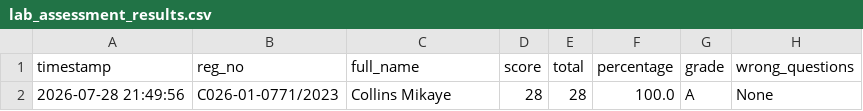
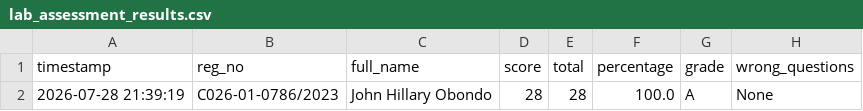
Before and after one commit to sirrom/4th-year-assignments-, a CSV file: lab_results/lab_assessment_results.csv, drawn as a sheet; only a part is shown; the diff names each change by its address in the sheet, - before the commit and + after, or states it on an @@ line.

Commit message:
Result: C026-01-0786/2023 28/28 Grade A

```diff
--- a/lab_results/lab_assessment_results.csv
+++ b/lab_results/lab_assessment_results.csv
-A2 (timestamp): 2026-07-28 21:49:56
+A2 (timestamp): 2026-07-28 21:39:19
-B2 (reg_no): C026-01-0771/2023
+B2 (reg_no): C026-01-0786/2023
-C2 (full_name): Collins Mikaye
+C2 (full_name): John Hillary Obondo
```
